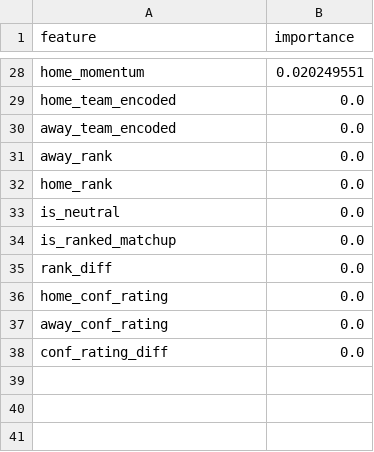
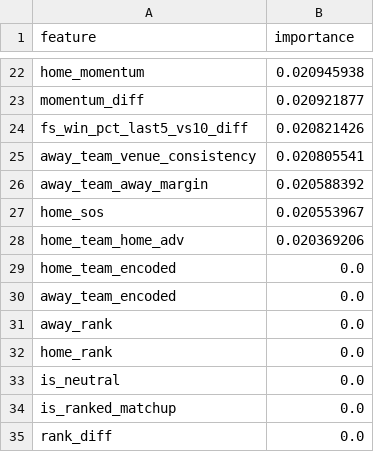
Before and after one commit to jgamblin/NCAA-Prediction, a CSV file: data/Adaptive_Feature_Importance.csv, drawn as a sheet; only a part is shown, gaps mark what is left out; the shorter side is filled out with more unchanged rows; addresses are those after the commit; the diff covers the shown part only; the diff names each change by its address in the sheet, - before the commit and + after, or states it on an @@ line.

```diff
--- a/data/Adaptive_Feature_Importance.csv
+++ b/data/Adaptive_Feature_Importance.csv
-B22 (importance): 0.020249551
+B22 (importance): 0.020945938
+row 23: momentum_diff | 0.020921877
+row 24: fs_win_pct_last5_vs10_diff | 0.020821426
+row 25: away_team_venue_consistency | 0.020805541
+row 26: away_team_away_margin | 0.020588392
+row 27: home_sos | 0.020553967
+row 28: home_team_home_adv | 0.020369206
```
Also changed, not shown: 7 added rows, 13 removed rows and 13 edited cells elsewhere in this file, 18 other files.
